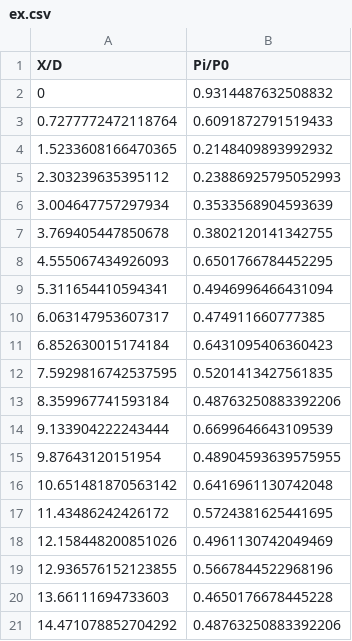
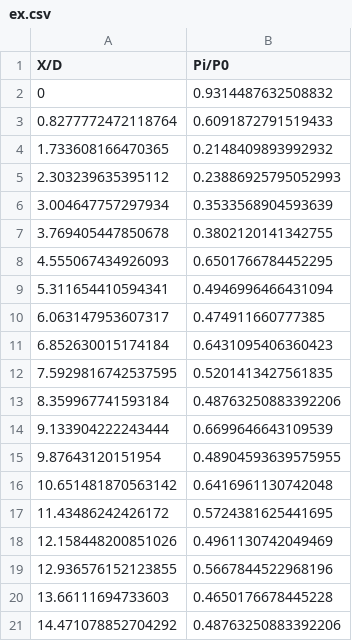
Before and after one commit to PENGYAN777/MSc, a CSV file: postpro/vv/ex.csv, drawn as a sheet.

```diff
--- a/postpro/vv/ex.csv
+++ b/postpro/vv/ex.csv
@@ -2,4 +2,4 @@ X/D, Pi/P0
 0, 0.9314487632508832
-0.7277772472118764, 0.6091872791519433
-1.5233608166470365, 0.2148409893992932
+0.8277772472118764, 0.6091872791519433
+1.733608166470365, 0.2148409893992932
 2.303239635395112, 0.23886925795052993
```
Also changed, not shown: 10 other files.
